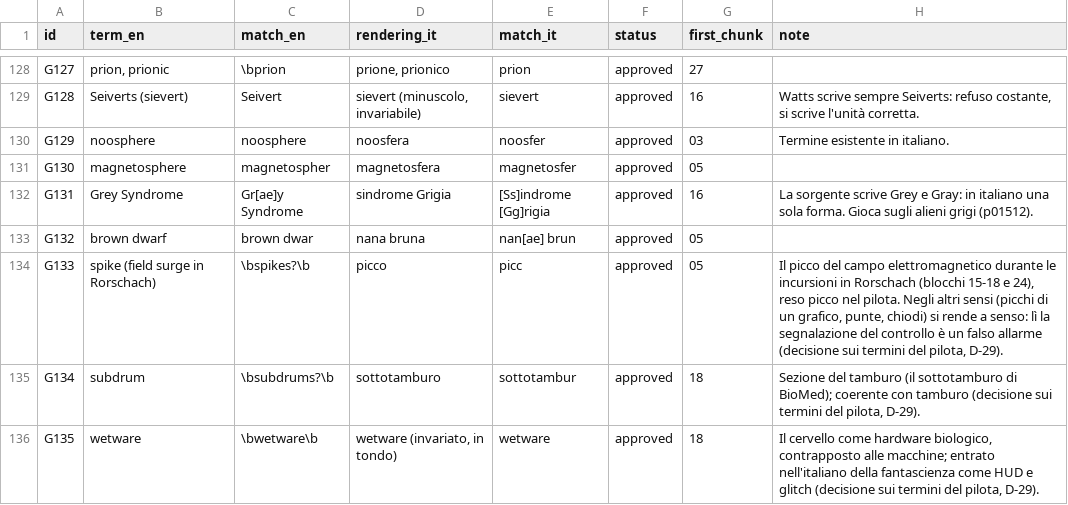
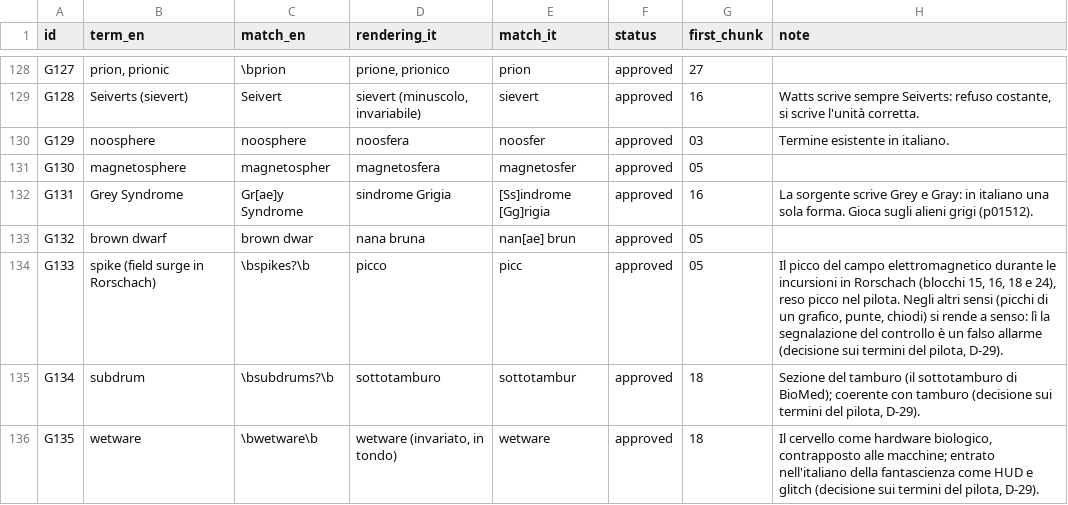
Before and after one commit to lucavd/blindsight_ita, a TSV file: docs/glossary.tsv, drawn as a sheet; only a part is shown, gaps mark what is left out.

```diff
--- a/docs/glossary.tsv
+++ b/docs/glossary.tsv
@@ -133,3 +133,3 @@ G131	Grey Syndrome	Gr[ae]y Syndrome	sindrome Grigia	[Ss]indrome [Gg]rigia	approv
 G132	brown dwarf	brown dwar	nana bruna	nan[ae] brun	approved	05	
-G133	spike (field surge in Rorschach)	\bspikes?\b	picco	picc	approved	05	Il picco del campo elettromagnetico durante le incursioni in Rorschach (blocchi 15-18 e 24), reso picco nel pilota. Negli altri sensi (picchi di un grafico, punte, chiodi) si rende a senso: lì la segnalazione del controllo è un falso allarme (decisione sui termini del pilota, D-29).
+G133	spike (field surge in Rorschach)	\bspikes?\b	picco	picc	approved	05	Il picco del campo elettromagnetico durante le incursioni in Rorschach (blocchi 15, 16, 18 e 24), reso picco nel pilota. Negli altri sensi (picchi di un grafico, punte, chiodi) si rende a senso: lì la segnalazione del controllo è un falso allarme (decisione sui termini del pilota, D-29).
 G134	subdrum	\bsubdrums?\b	sottotamburo	sottotambur	approved	18	Sezione del tamburo (il sottotamburo di BioMed); coerente con tamburo (decisione sui termini del pilota, D-29).
```
Also changed, not shown: 1 other file.
